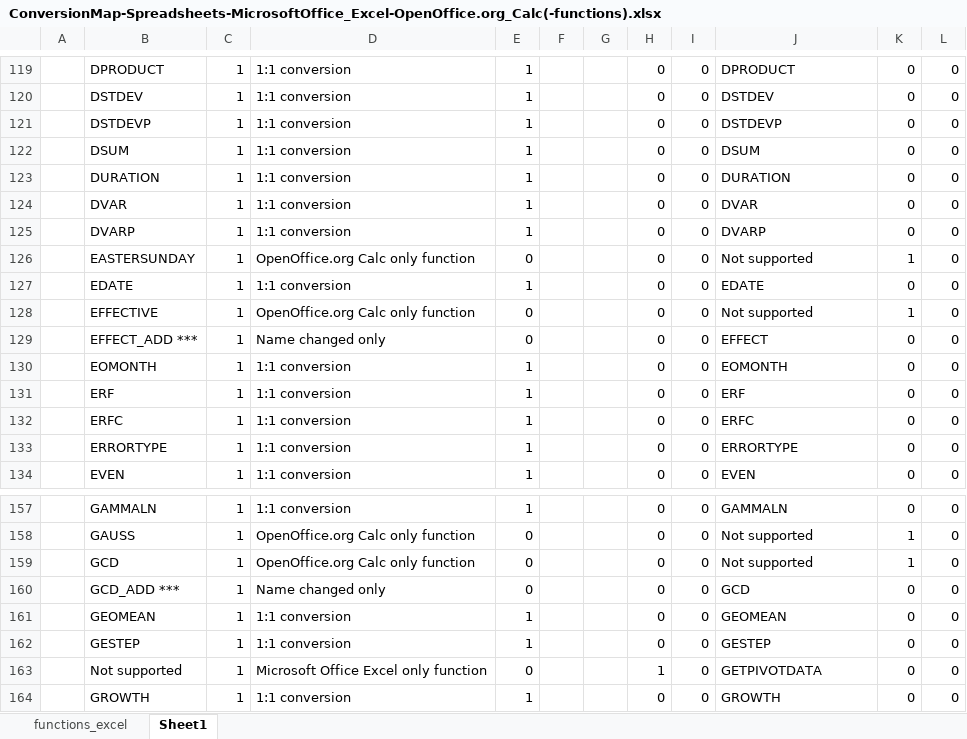
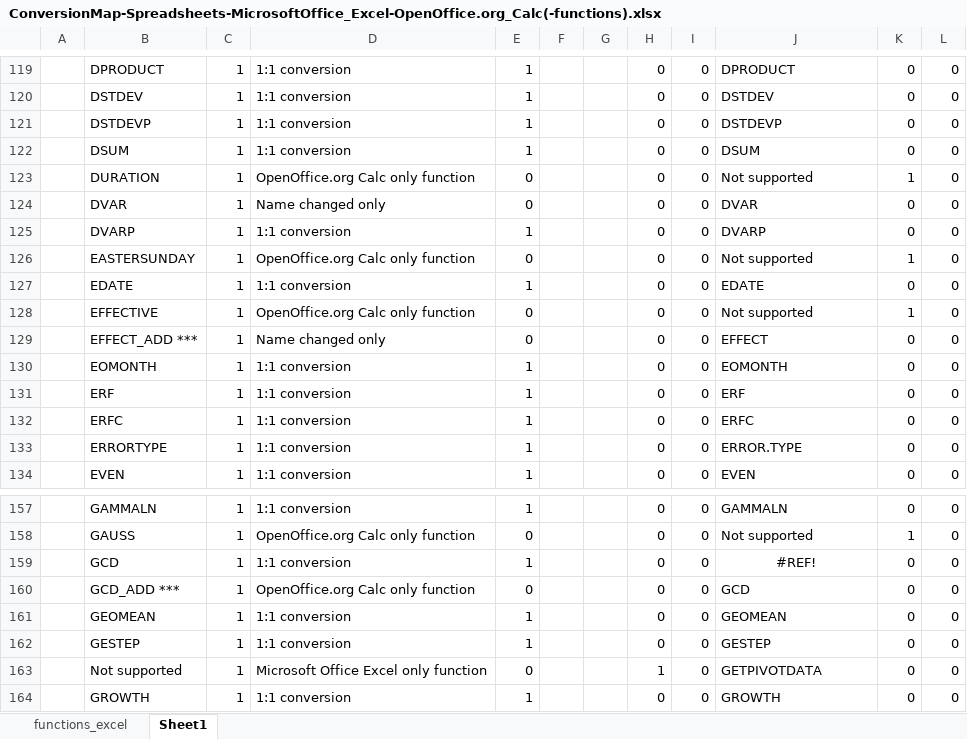
Before and after one commit to svn2github/zlib123, an Excel workbook: docs/Developer documentation/ConversionMap-Spreadsheets-MicrosoftOffice_Excel-OpenOffice.org_Calc(-functions).xlsx, sheet Sheet1, drawn as a sheet; only a part is shown, gaps mark what is left out; values as stored, in another font and other column widths than the file's, no borders; the diff covers the shown part only; the diff names each change by its address in the sheet, - before the commit and + after, or states it on an @@ line.

Commit message:
Improved ConversionMap-Spreadsheets-MicrosoftOffice_Excel-OpenOffice.org_Calc(-functions)
git-svn-id: http://svn.code.sf.net/p/odf-converter/code/trunk@3822 24c45a59-3718-0410-950f-d1d872dd8675

```diff
--- a/docs/Developer documentation/ConversionMap-Spreadsheets-MicrosoftOffice_Excel-OpenOffice.org_Calc(-functions).xlsx (sheet Sheet1)
+++ b/docs/Developer documentation/ConversionMap-Spreadsheets-MicrosoftOffice_Excel-OpenOffice.org_Calc(-functions).xlsx (sheet Sheet1)
-D123: 1:1 conversion
+D123: OpenOffice.org Calc only function
-E123:E124: 1
+E123:E124: 0
-J123: DURATION
+J123: Not supported
-K123: 0
+K123: 1
-D124: 1:1 conversion
+D124: Name changed only
-J133: ERRORTYPE
+J133: ERROR.TYPE
-D159: OpenOffice.org Calc only function
+D159: 1:1 conversion
-E159: 0
+E159: 1
-J159: Not supported
+J159: #REF!
-J159 alignment: left
+J159 alignment: center
-K159: 1
+K159: 0
-D160: Name changed only
+D160: OpenOffice.org Calc only function
```
Also changed, not shown: 6 added rows, 6 removed rows and 9 edited cells elsewhere in this sheet, sheet functions_excel, formulas that keep their value.
